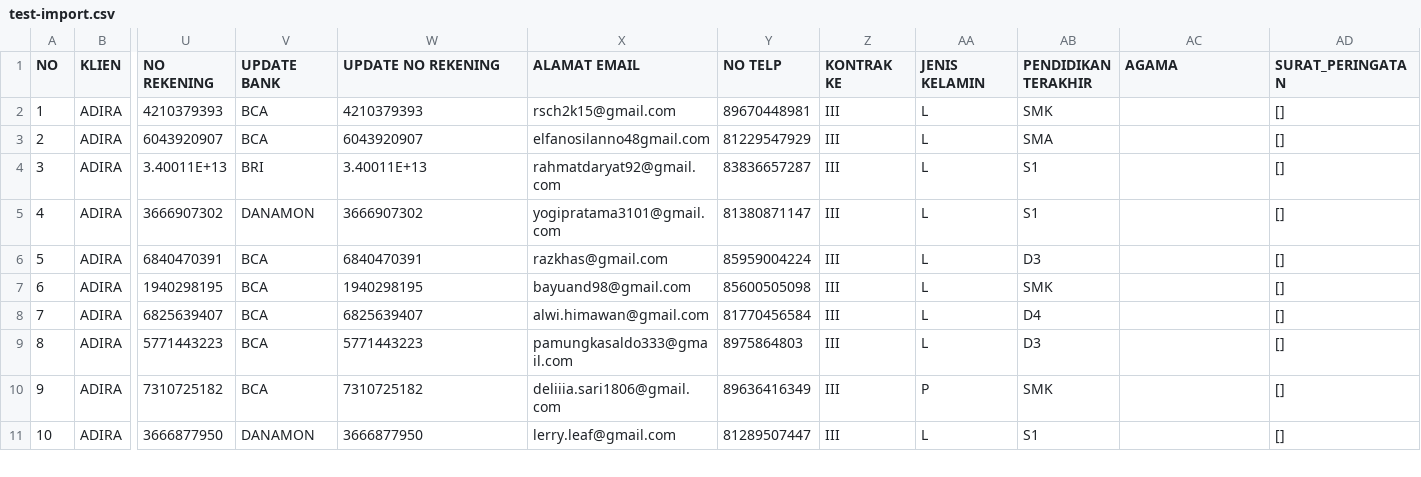
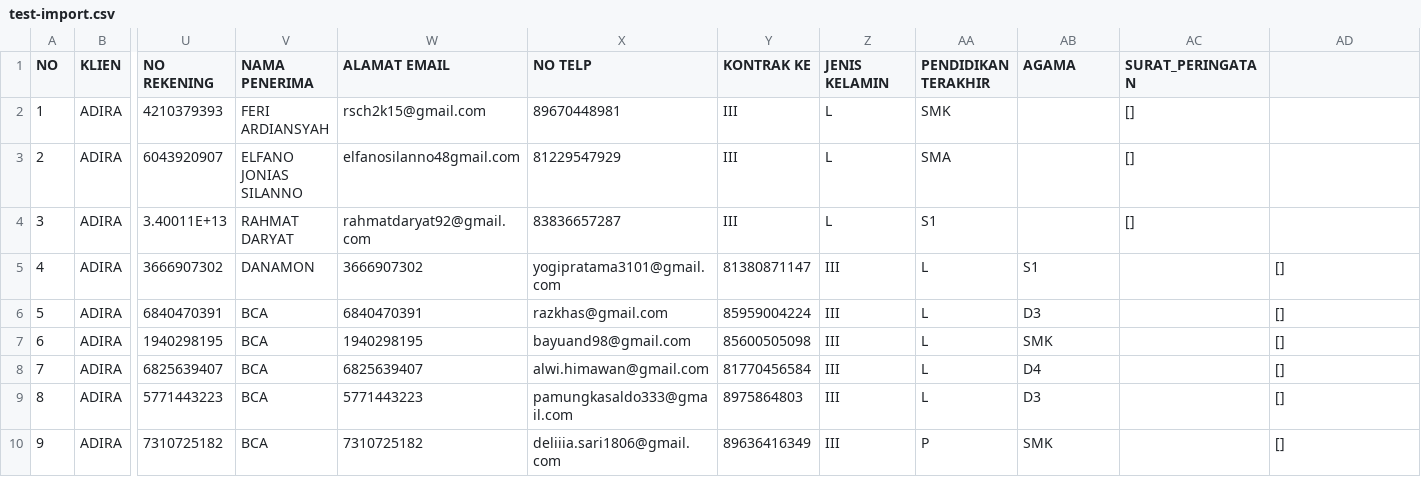
Before and after one commit to sunanp25024/databasekaryawan, a CSV file: test-import.csv, drawn as a sheet; only a part is shown, gaps mark what is left out; the shorter side is filled out with more unchanged rows; the diff names each change by its address in the sheet, - before the commit and + after, or states it on an @@ line.

```diff
--- a/test-import.csv
+++ b/test-import.csv
-V1: UPDATE BANK
+V1: NAMA PENERIMA
-W1: UPDATE NO REKENING
+W1: ALAMAT EMAIL
-X1: ALAMAT EMAIL
+X1: NO TELP
-Y1: NO TELP
+Y1: KONTRAK KE
-Z1: KONTRAK KE
+Z1: JENIS KELAMIN
-AA1: JENIS KELAMIN
+AA1: PENDIDIKAN TERAKHIR
-AB1: PENDIDIKAN TERAKHIR
+AB1: AGAMA
-AC1: AGAMA
+AC1: SURAT_PERINGATAN
-AD1: SURAT_PERINGATAN
+AD1: (empty)
-V2 (NAMA PENERIMA): BCA
+V2 (NAMA PENERIMA): FERI ARDIANSYAH
-W2 (ALAMAT EMAIL): 4210379393
+W2 (ALAMAT EMAIL): rsch2k15@gmail.com
-X2 (NO TELP): rsch2k15@gmail.com
+X2 (NO TELP): 89670448981
-Y2 (KONTRAK KE): 89670448981
+Y2 (KONTRAK KE): III
-Z2:Z4 (JENIS KELAMIN): III
+Z2:Z4 (JENIS KELAMIN): L
-AA2 (PENDIDIKAN TERAKHIR): L
+AA2 (PENDIDIKAN TERAKHIR): SMK
-AB2 (AGAMA): SMK
+AB2 (AGAMA): (empty)
-AC2:AC4 (SURAT_PERINGATAN): (empty)
+AC2:AC4 (SURAT_PERINGATAN): []
-AD2:AD4: []
+AD2:AD4: (empty)
-V3 (NAMA PENERIMA): BCA
+V3 (NAMA PENERIMA): ELFANO JONIAS SILANNO
-W3 (ALAMAT EMAIL): 6043920907
+W3 (ALAMAT EMAIL): elfanosilanno48gmail.com
-X3 (NO TELP): elfanosilanno48gmail.com
+X3 (NO TELP): 81229547929
-Y3 (KONTRAK KE): 81229547929
+Y3 (KONTRAK KE): III
-AA3 (PENDIDIKAN TERAKHIR): L
+AA3 (PENDIDIKAN TERAKHIR): SMA
-AB3 (AGAMA): SMA
+AB3 (AGAMA): (empty)
-V4 (NAMA PENERIMA): BRI
+V4 (NAMA PENERIMA): RAHMAT DARYAT
-W4 (ALAMAT EMAIL): 3.40011E+13
+W4 (ALAMAT EMAIL): rahmatdaryat92@gmail.com
-X4 (NO TELP): rahmatdaryat92@gmail.com
+X4 (NO TELP): 83836657287
-Y4 (KONTRAK KE): 83836657287
+Y4 (KONTRAK KE): III
-AA4 (PENDIDIKAN TERAKHIR): L
+AA4 (PENDIDIKAN TERAKHIR): S1
-AB4 (AGAMA): S1
+AB4 (AGAMA): (empty)
```
Also changed, not shown: 3 other files.
